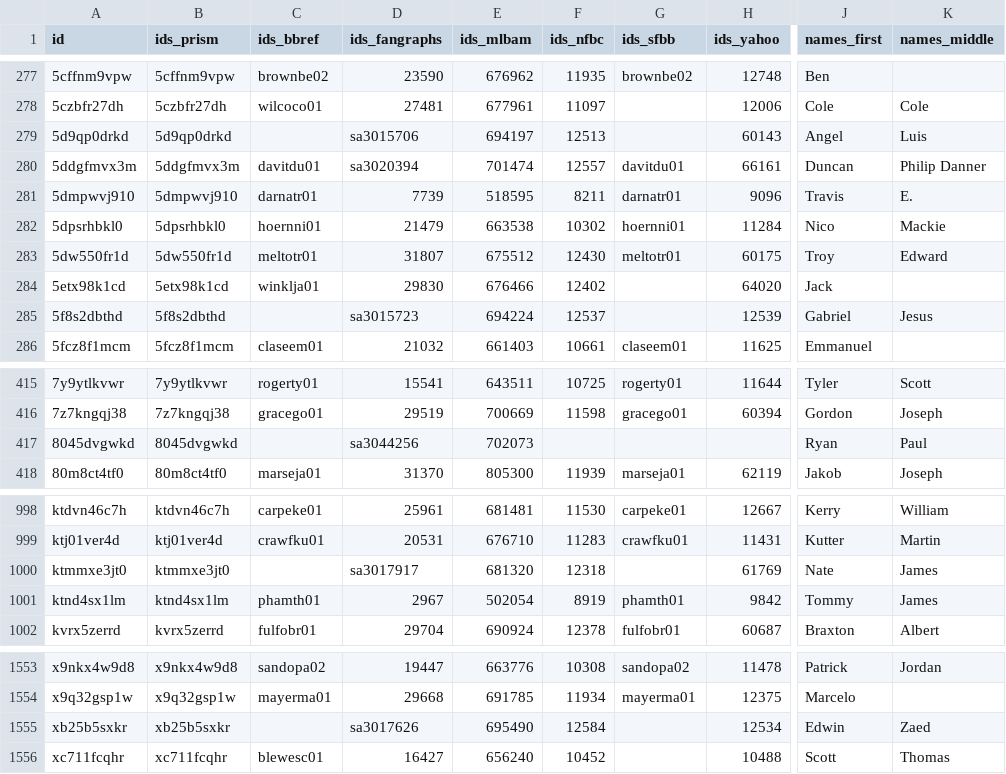
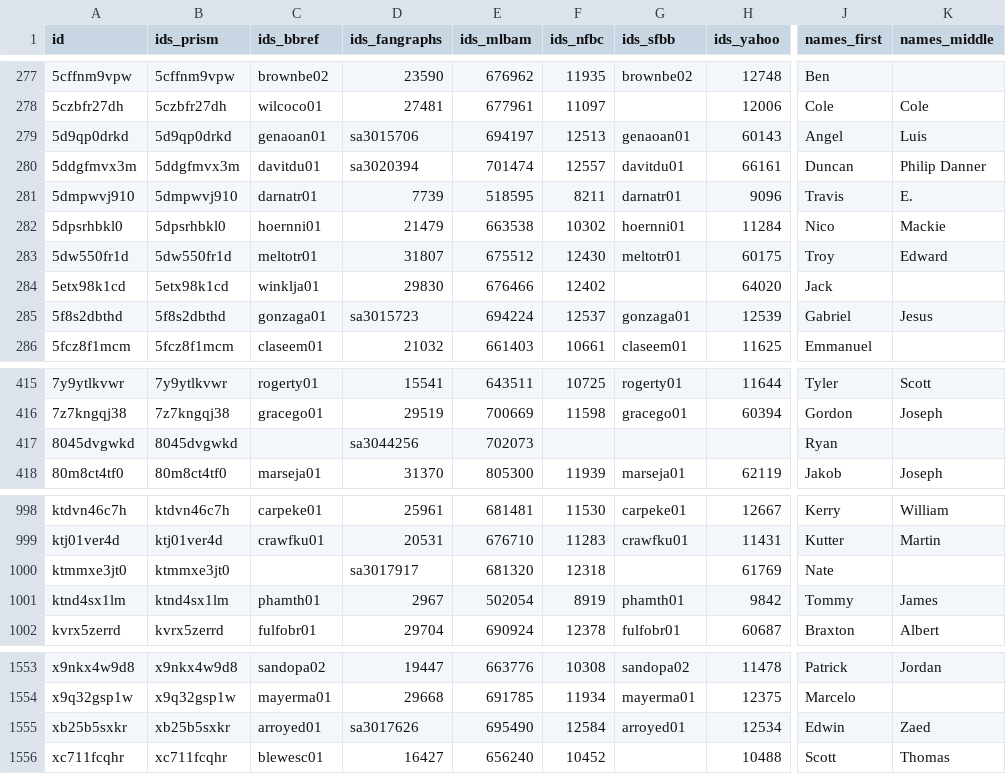
Before and after one commit to StatsVine/prism-registry, a CSV file: exports/mlb/player_ids/player_ids.csv, drawn as a sheet; only a part is shown, gaps mark what is left out; the diff covers the shown part only; the diff names each change by its address in the sheet, - before the commit and + after, or states it on an @@ line.

```diff
--- a/exports/mlb/player_ids/player_ids.csv
+++ b/exports/mlb/player_ids/player_ids.csv
-C279 (ids_bbref): (empty)
+C279 (ids_bbref): genaoan01
-G279 (ids_sfbb): (empty)
+G279 (ids_sfbb): genaoan01
-C285 (ids_bbref): (empty)
+C285 (ids_bbref): gonzaga01
-G285 (ids_sfbb): (empty)
+G285 (ids_sfbb): gonzaga01
-K417 (names_middle): Paul
+K417 (names_middle): (empty)
-K1000 (names_middle): James
+K1000 (names_middle): (empty)
-C1555 (ids_bbref): (empty)
+C1555 (ids_bbref): arroyed01
-G1555 (ids_sfbb): (empty)
+G1555 (ids_sfbb): arroyed01
```
Also changed, not shown: 2 edited cells elsewhere in this file, exports/mlb/players_mlb_profile/players_mlb_profile.csv, exports/mlb/players_mlb_roster/players_mlb_roster.csv, 45 other files.
